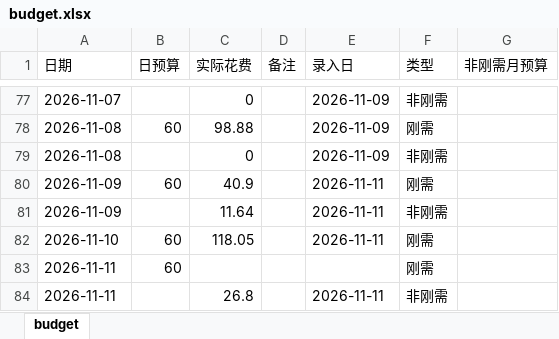
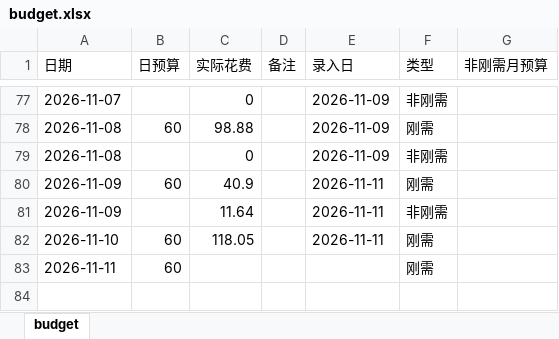
Before and after one commit to Sumer0825/Sumer, an Excel workbook: data/budget.xlsx, sheet budget, drawn as a sheet; only a part is shown, gaps mark what is left out; values as stored, in another font and other column widths than the file's, no borders; the diff names each change by its address in the sheet, - before the commit and + after, or states it on an @@ line.

Commit message:
更新刚需日用账 2026-11-11

```diff
--- a/data/budget.xlsx (sheet budget)
+++ b/data/budget.xlsx (sheet budget)
-row 84: 2026-11-11 |  | 26.8 |  | 2026-11-11 | 非刚需
```
